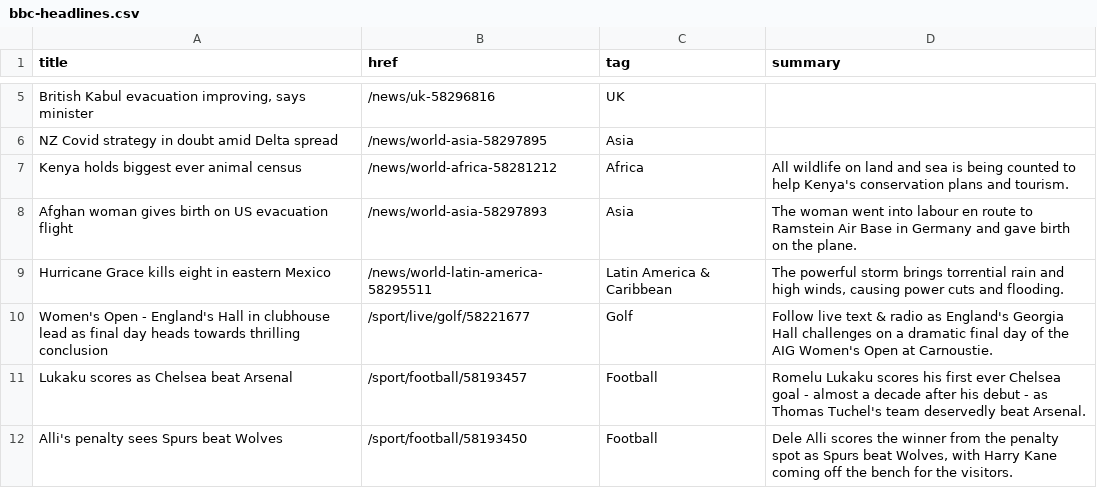
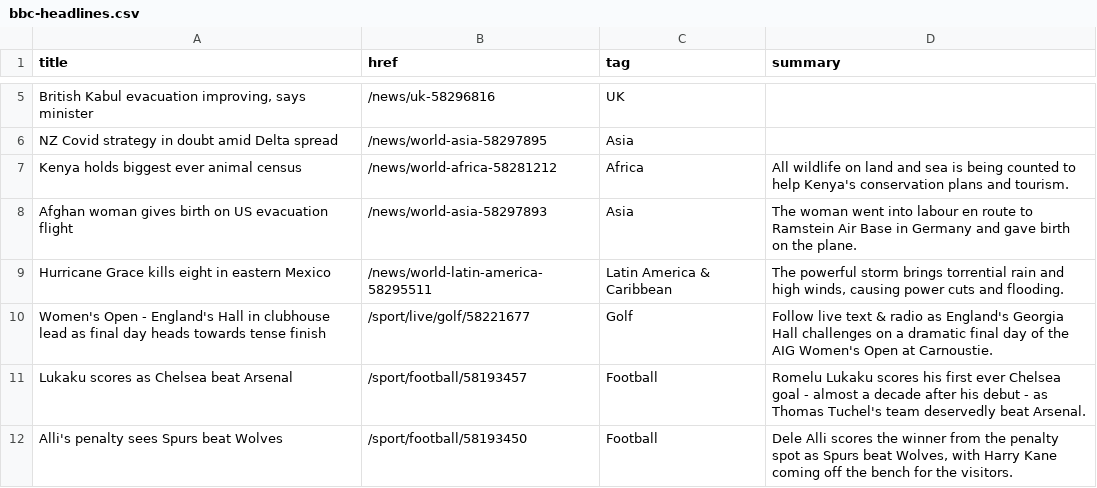
Before and after one commit to jsoma/autoscraper-history, a CSV file: bbc-headlines.csv, drawn as a sheet; only a part is shown, gaps mark what is left out.

```diff
--- a/bbc-headlines.csv
+++ b/bbc-headlines.csv
@@ -9,3 +9,3 @@ Afghan woman gives birth on US evacuation flight,/news/world-asia-58297893,Asia,
 Hurricane Grace kills eight in eastern Mexico,/news/world-latin-america-58295511,Latin America & Caribbean,"The powerful storm brings torrential rain and high winds, causing power cuts and flooding."
-Women's Open - England's Hall in clubhouse lead as final day heads towards thrilling conclusion,/sport/live/golf/58221677,Golf,Follow live text & radio as England's Georgia Hall challenges on a dramatic final day of the AIG Women's Open at Carnoustie.
+Women's Open - England's Hall in clubhouse lead as final day heads towards tense finish,/sport/live/golf/58221677,Golf,Follow live text & radio as England's Georgia Hall challenges on a dramatic final day of the AIG Women's Open at Carnoustie.
 Lukaku scores as Chelsea beat Arsenal,/sport/football/58193457,Football,Romelu Lukaku scores his first ever Chelsea goal - almost a decade after his debut - as Thomas Tuchel's team deservedly beat Arsenal.
```
